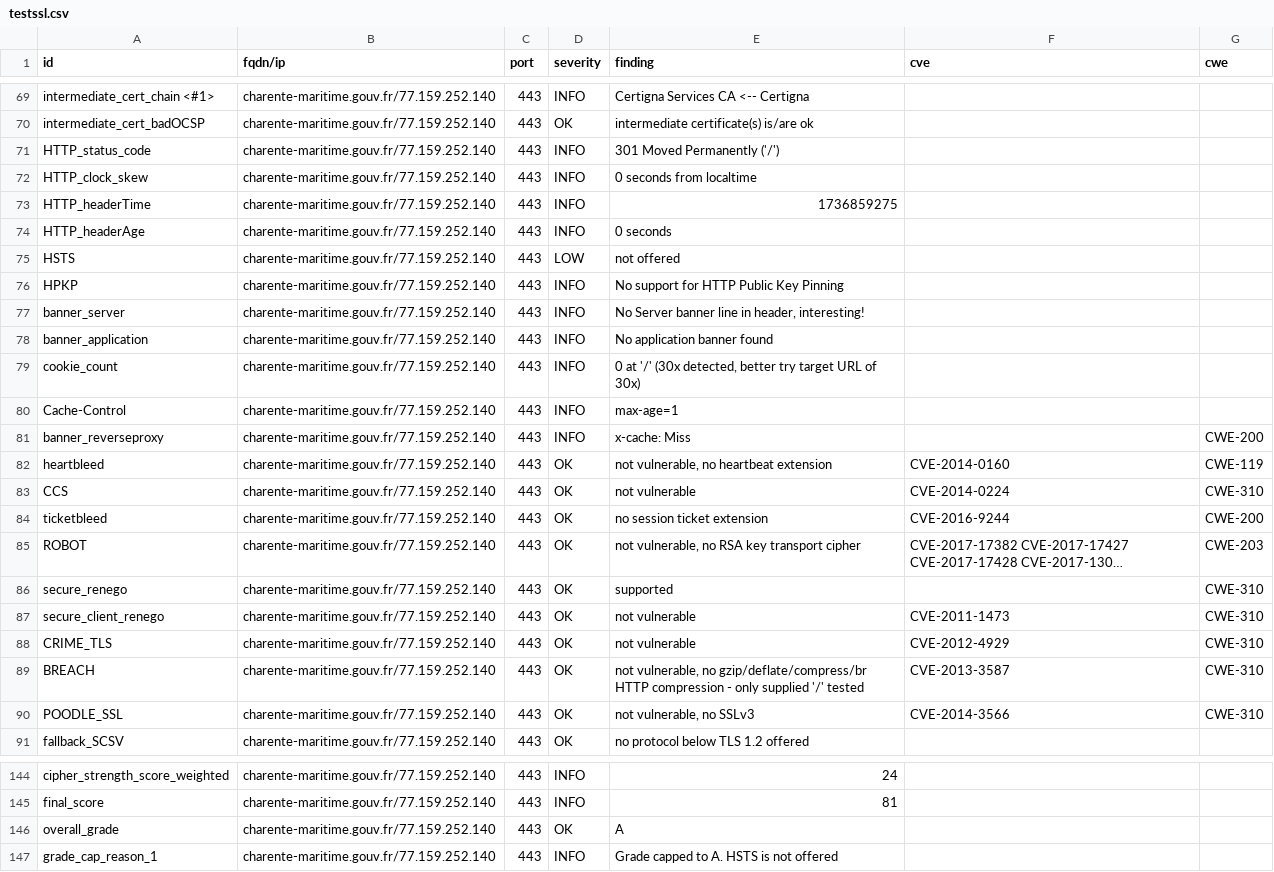
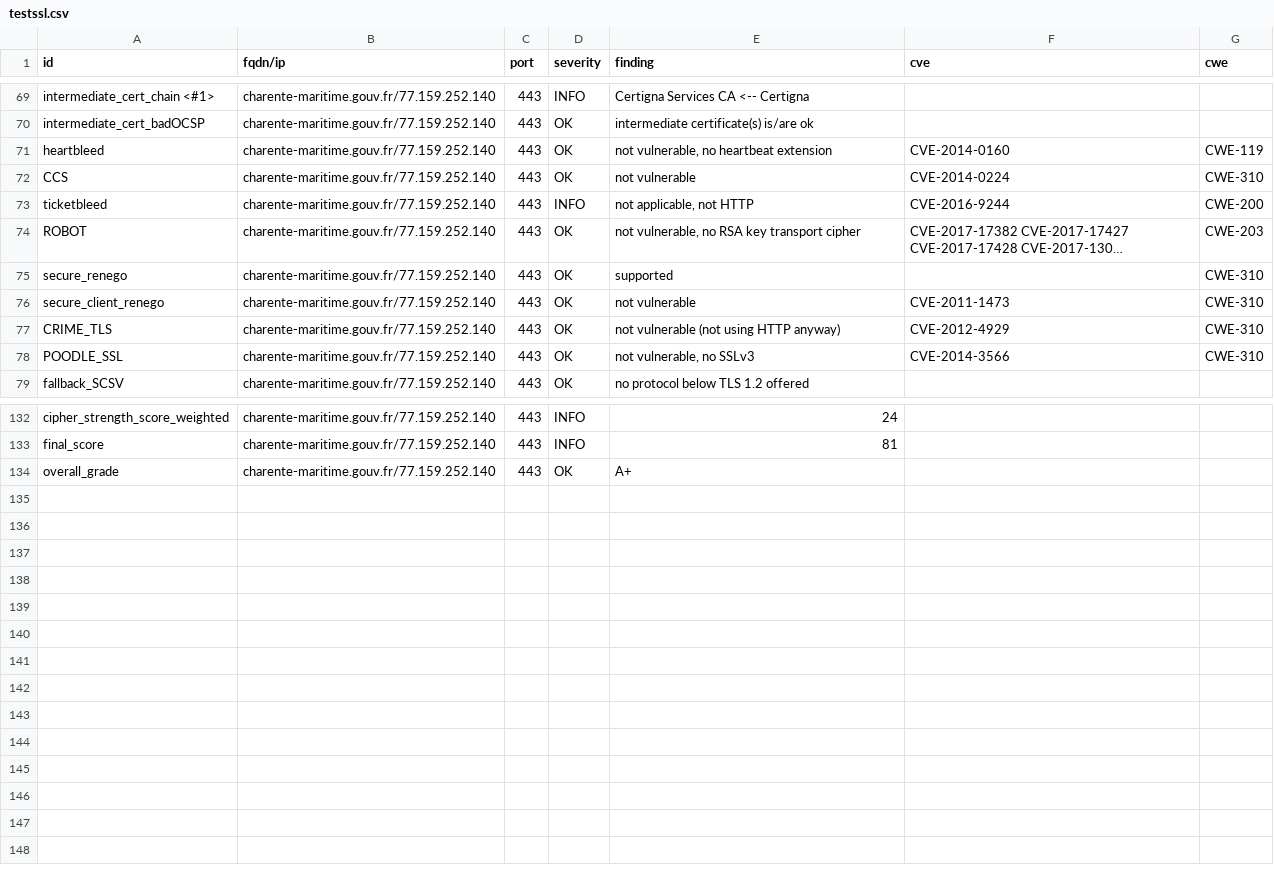
Before and after one commit to GKO-org/dashlordPrd2, a CSV file: results/aHR0cHM6Ly9jaGFyZW50ZS1tYXJpdGltZS5nb3V2LmZy/testssl.csv, drawn as a sheet; only a part is shown, gaps mark what is left out; long unchanged cells end in …; removed rows and columns are numbered as before the commit, all else as after; the diff covers the shown part only; the diff names each change by its address in the sheet, - before the commit and + after, or states it on an @@ line.

Commit message:
update: https://charente-maritime.gouv.fr

```diff
--- a/results/aHR0cHM6Ly9jaGFyZW50ZS1tYXJpdGltZS5nb3V2LmZy/testssl.csv
+++ b/results/aHR0cHM6Ly9jaGFyZW50ZS1tYXJpdGltZS5nb3V2LmZy/testssl.csv
-row 71: HTTP_status_code | charente-maritime.gouv.fr/77.159.252.140 | 443 | INFO | 301 Moved Permanently ('/')
-row 72: HTTP_clock_skew | charente-maritime.gouv.fr/77.159.252.140 | 443 | INFO | 0 seconds from localtime
-row 73: HTTP_headerTime | charente-maritime.gouv.fr/77.159.252.140 | 443 | INFO | 1736859275
-row 74: HTTP_headerAge | charente-maritime.gouv.fr/77.159.252.140 | 443 | INFO | 0 seconds
-row 75: HSTS | charente-maritime.gouv.fr/77.159.252.140 | 443 | LOW | not offered
-row 76: HPKP | charente-maritime.gouv.fr/77.159.252.140 | 443 | INFO | No support for HTTP Public Key Pinning
-row 77: banner_server | charente-maritime.gouv.fr/77.159.252.140 | 443 | INFO | No Server banner line in header, interesting!
-row 78: banner_application | charente-maritime.gouv.fr/77.159.252.140 | 443 | INFO | No application banner found
-row 79: cookie_count | charente-maritime.gouv.fr/77.159.252.140 | 443 | INFO | 0 at '/' (30x detected, better try target URL of 30x)
-row 80: Cache-Control | charente-maritime.gouv.fr/77.159.252.140 | 443 | INFO | max-age=1
-row 81: banner_reverseproxy | charente-maritime.gouv.fr/77.159.252.140 | 443 | INFO | x-cache: Miss |  | CWE-200
-D73 (severity): OK
+D73 (severity): INFO
-E73 (finding): no session ticket extension
+E73 (finding): not applicable, not HTTP
-E77 (finding): not vulnerable
+E77 (finding): not vulnerable (not using HTTP anyway)
-row 89: BREACH | charente-maritime.gouv.fr/77.159.252.140 | 443 | OK | not vulnerable, no gzip/deflate/compress/br HTTP compression - only supplied '/' tested | CVE-2013-3587 | CWE-310
-E134 (finding): A
+E134 (finding): A+
-row 147: grade_cap_reason_1 | charente-maritime.gouv.fr/77.159.252.140 | 443 | INFO | Grade capped to A. HSTS is not offered
```
Also changed, not shown: 3 edited cells elsewhere in this file, 9 other files.
